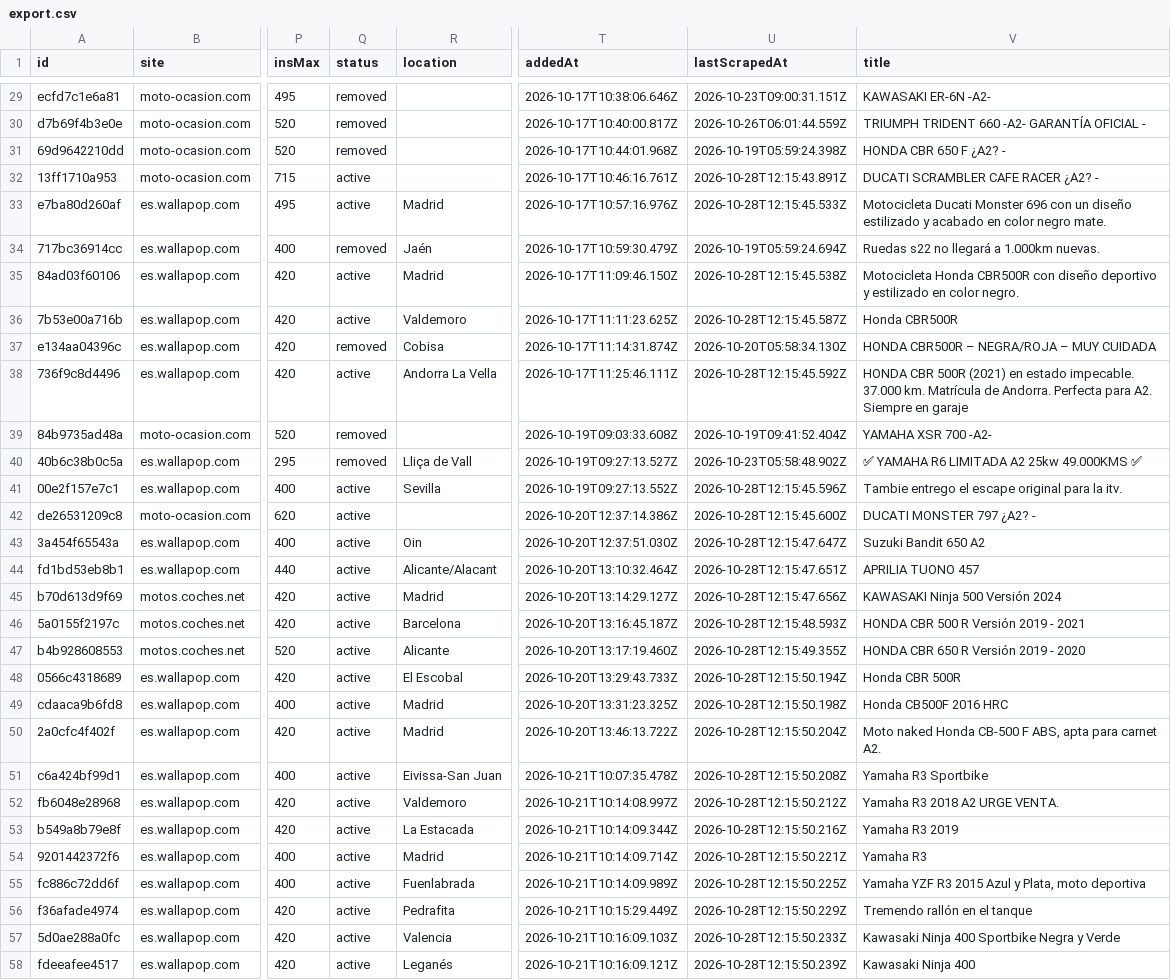
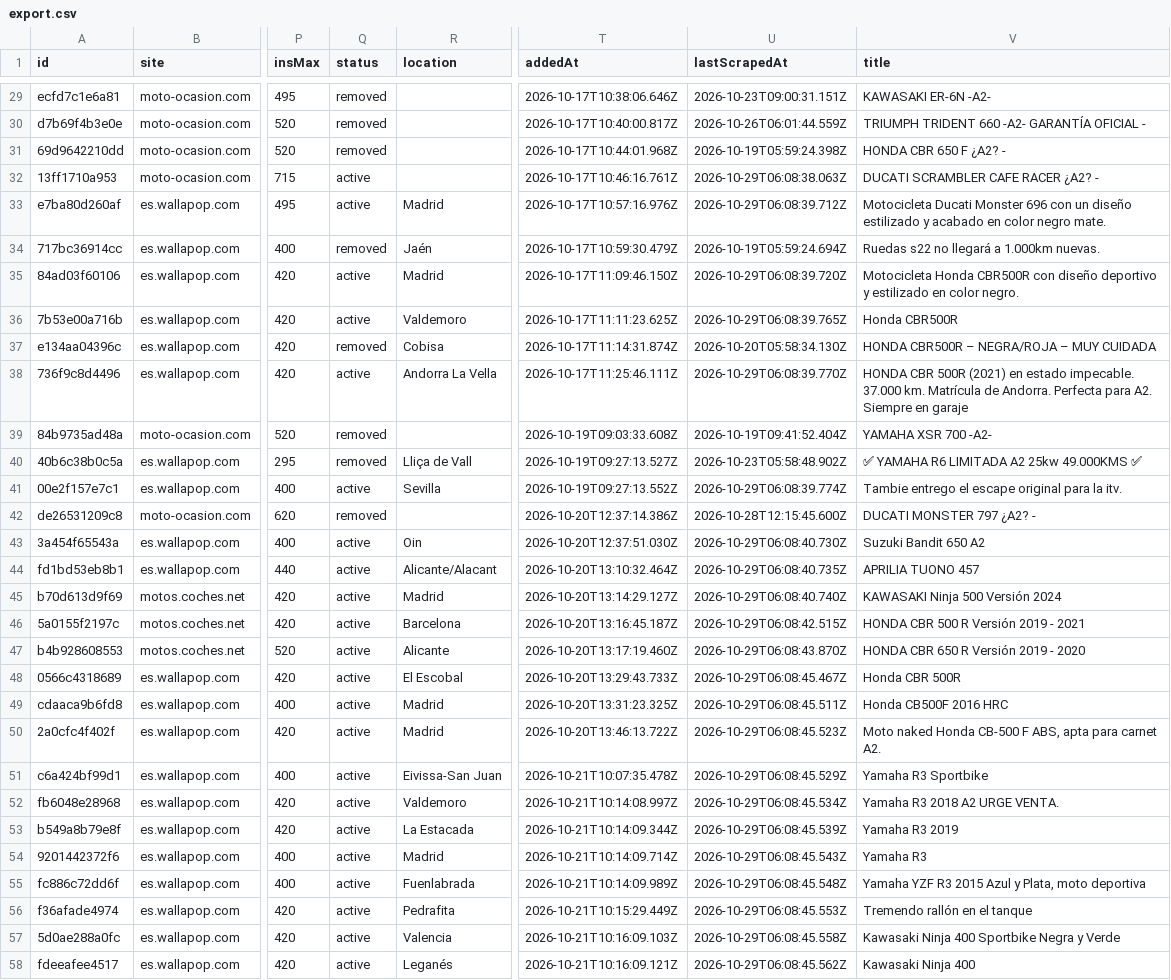
Before and after one commit to jonlautenschlager-partn/nnext-moto, a CSV file: data/export.csv, drawn as a sheet; only a part is shown, gaps mark what is left out; the diff covers the shown part only; the diff names each change by its address in the sheet, - before the commit and + after, or states it on an @@ line.

```diff
--- a/data/export.csv
+++ b/data/export.csv
-U32 (lastScrapedAt): 2026-10-28T12:15:43.891Z
+U32 (lastScrapedAt): 2026-10-29T06:08:38.063Z
-U33 (lastScrapedAt): 2026-10-28T12:15:45.533Z
+U33 (lastScrapedAt): 2026-10-29T06:08:39.712Z
-U35 (lastScrapedAt): 2026-10-28T12:15:45.538Z
+U35 (lastScrapedAt): 2026-10-29T06:08:39.720Z
-U36 (lastScrapedAt): 2026-10-28T12:15:45.587Z
+U36 (lastScrapedAt): 2026-10-29T06:08:39.765Z
-U38 (lastScrapedAt): 2026-10-28T12:15:45.592Z
+U38 (lastScrapedAt): 2026-10-29T06:08:39.770Z
-U41 (lastScrapedAt): 2026-10-28T12:15:45.596Z
+U41 (lastScrapedAt): 2026-10-29T06:08:39.774Z
-Q42 (status): active
+Q42 (status): removed
-U43 (lastScrapedAt): 2026-10-28T12:15:47.647Z
+U43 (lastScrapedAt): 2026-10-29T06:08:40.730Z
-U44 (lastScrapedAt): 2026-10-28T12:15:47.651Z
+U44 (lastScrapedAt): 2026-10-29T06:08:40.735Z
-U45 (lastScrapedAt): 2026-10-28T12:15:47.656Z
+U45 (lastScrapedAt): 2026-10-29T06:08:40.740Z
-U46 (lastScrapedAt): 2026-10-28T12:15:48.593Z
+U46 (lastScrapedAt): 2026-10-29T06:08:42.515Z
-U47 (lastScrapedAt): 2026-10-28T12:15:49.355Z
+U47 (lastScrapedAt): 2026-10-29T06:08:43.870Z
-U48 (lastScrapedAt): 2026-10-28T12:15:50.194Z
+U48 (lastScrapedAt): 2026-10-29T06:08:45.467Z
-U49 (lastScrapedAt): 2026-10-28T12:15:50.198Z
+U49 (lastScrapedAt): 2026-10-29T06:08:45.511Z
-U50 (lastScrapedAt): 2026-10-28T12:15:50.204Z
+U50 (lastScrapedAt): 2026-10-29T06:08:45.523Z
-U51 (lastScrapedAt): 2026-10-28T12:15:50.208Z
+U51 (lastScrapedAt): 2026-10-29T06:08:45.529Z
-U52 (lastScrapedAt): 2026-10-28T12:15:50.212Z
+U52 (lastScrapedAt): 2026-10-29T06:08:45.534Z
-U53 (lastScrapedAt): 2026-10-28T12:15:50.216Z
+U53 (lastScrapedAt): 2026-10-29T06:08:45.539Z
-U54 (lastScrapedAt): 2026-10-28T12:15:50.221Z
+U54 (lastScrapedAt): 2026-10-29T06:08:45.543Z
-U55 (lastScrapedAt): 2026-10-28T12:15:50.225Z
+U55 (lastScrapedAt): 2026-10-29T06:08:45.548Z
-U56 (lastScrapedAt): 2026-10-28T12:15:50.229Z
+U56 (lastScrapedAt): 2026-10-29T06:08:45.553Z
-U57 (lastScrapedAt): 2026-10-28T12:15:50.233Z
+U57 (lastScrapedAt): 2026-10-29T06:08:45.558Z
-U58 (lastScrapedAt): 2026-10-28T12:15:50.239Z
+U58 (lastScrapedAt): 2026-10-29T06:08:45.562Z
```
Also changed, not shown: 57 edited cells elsewhere in this file, 2 other files.
